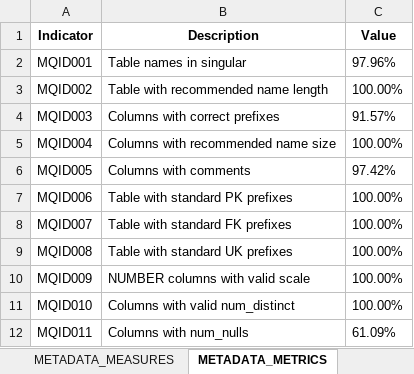
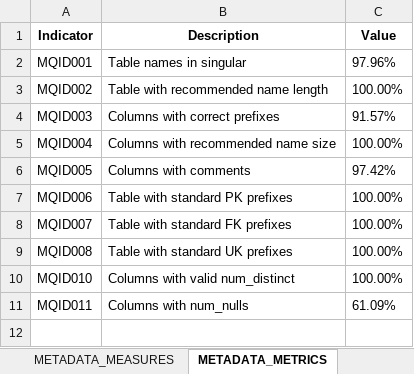
Before and after one commit to inesvale1/dataquality, an Excel workbook: scheme/Dte/issues_metadados_dte.xlsx, sheet METADATA_METRICS, drawn as a sheet; values as stored, in another font and other column widths than the file's, no borders; the diff names each change by its address in the sheet, - before the commit and + after, or states it on an @@ line.

```diff
--- a/scheme/Dte/issues_metadados_dte.xlsx (sheet METADATA_METRICS)
+++ b/scheme/Dte/issues_metadados_dte.xlsx (sheet METADATA_METRICS)
-row 10: MQID009 | NUMBER columns with valid scale | 100.00%
```
Also changed, not shown: sheet 0_SCHEMA_METADATA, sheet METADATA_MEASURES, other sheet tabs, 6 other files.
